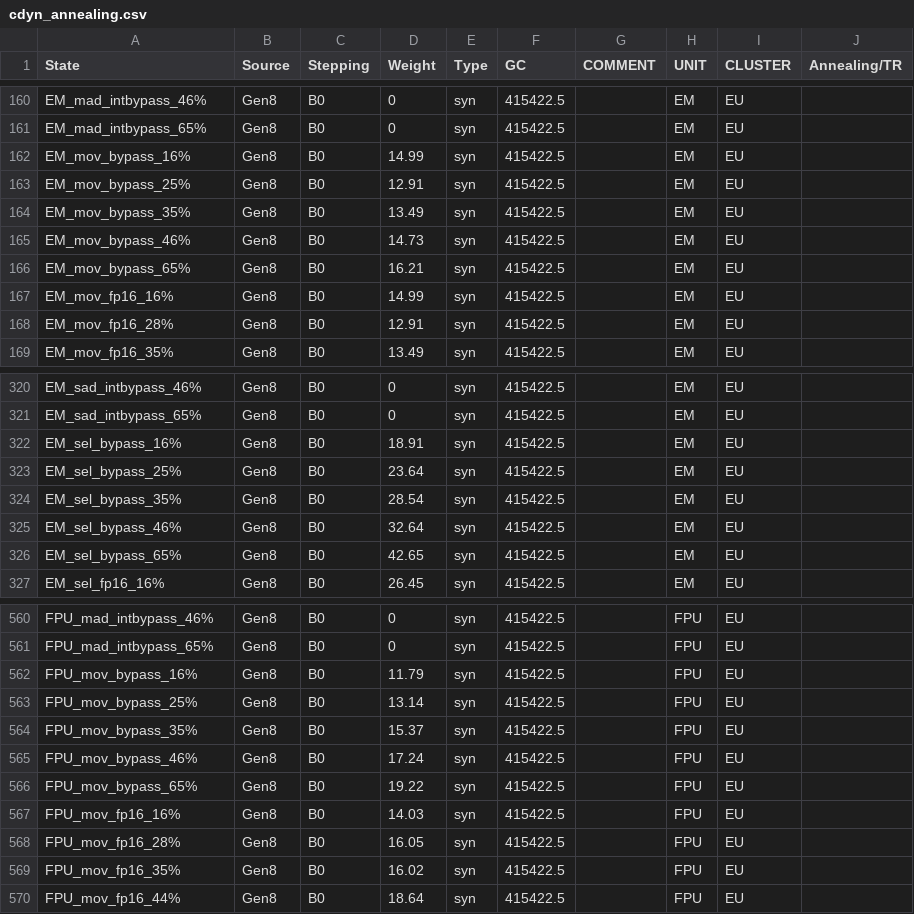
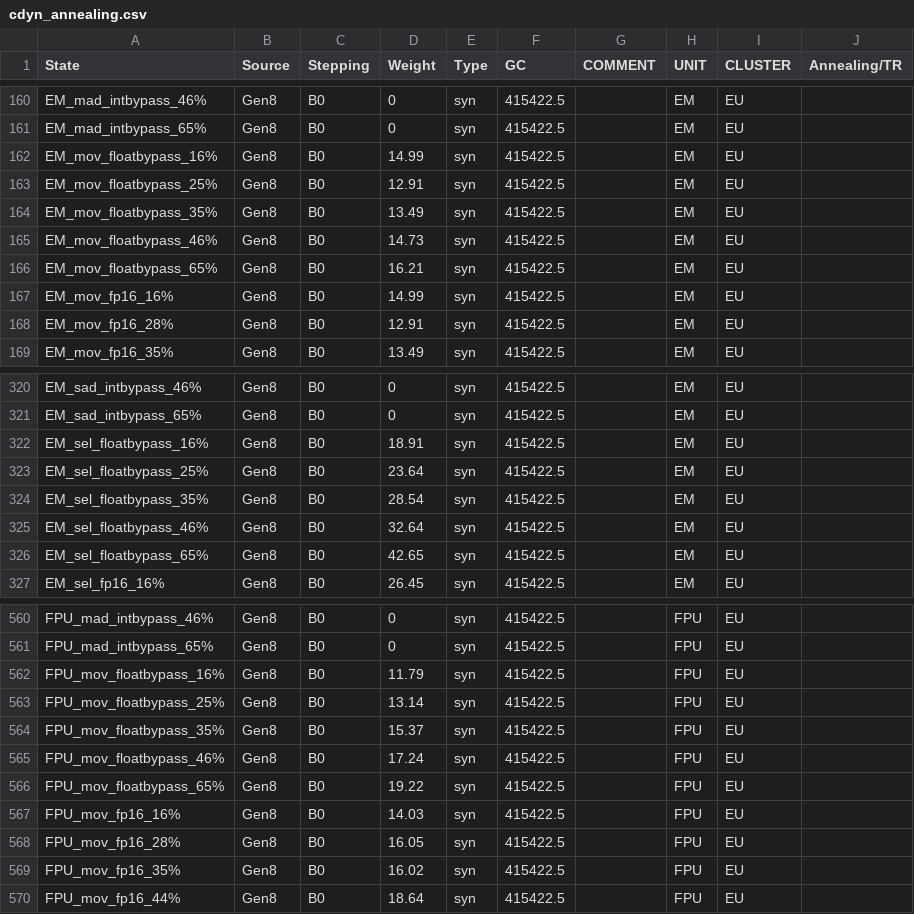
Before and after one commit to tushgarg20/Alps-ci-cd, a CSV file: Inputs/cdyn_annealing.csv, drawn as a sheet; only a part is shown, gaps mark what is left out; the diff covers the shown part only.

Commit message:
Added csel opcode to eu_stat2res     Added mov/sel bypass     The opcode residencies now add to 1     Updated power model and Cdynwts.

```diff
--- a/Inputs/cdyn_annealing.csv
+++ b/Inputs/cdyn_annealing.csv
@@ -161,7 +161,7 @@ EM_mad_intbypass_46%,Gen8,B0,0,syn,415422.5,,EM,EU,
 EM_mad_intbypass_65%,Gen8,B0,0,syn,415422.5,,EM,EU,
-EM_mov_bypass_16%,Gen8,B0,14.99,syn,415422.5,,EM,EU,
-EM_mov_bypass_25%,Gen8,B0,12.91,syn,415422.5,,EM,EU,
-EM_mov_bypass_35%,Gen8,B0,13.49,syn,415422.5,,EM,EU,
-EM_mov_bypass_46%,Gen8,B0,14.73,syn,415422.5,,EM,EU,
-EM_mov_bypass_65%,Gen8,B0,16.21,syn,415422.5,,EM,EU,
+EM_mov_floatbypass_16%,Gen8,B0,14.99,syn,415422.5,,EM,EU,
+EM_mov_floatbypass_25%,Gen8,B0,12.91,syn,415422.5,,EM,EU,
+EM_mov_floatbypass_35%,Gen8,B0,13.49,syn,415422.5,,EM,EU,
+EM_mov_floatbypass_46%,Gen8,B0,14.73,syn,415422.5,,EM,EU,
+EM_mov_floatbypass_65%,Gen8,B0,16.21,syn,415422.5,,EM,EU,
 EM_mov_fp16_16%,Gen8,B0,14.99,syn,415422.5,,EM,EU,
@@ -321,7 +321,7 @@ EM_sad_intbypass_46%,Gen8,B0,0,syn,415422.5,,EM,EU,
 EM_sad_intbypass_65%,Gen8,B0,0,syn,415422.5,,EM,EU,
-EM_sel_bypass_16%,Gen8,B0,18.91,syn,415422.5,,EM,EU,
-EM_sel_bypass_25%,Gen8,B0,23.64,syn,415422.5,,EM,EU,
-EM_sel_bypass_35%,Gen8,B0,28.54,syn,415422.5,,EM,EU,
-EM_sel_bypass_46%,Gen8,B0,32.64,syn,415422.5,,EM,EU,
-EM_sel_bypass_65%,Gen8,B0,42.65,syn,415422.5,,EM,EU,
+EM_sel_floatbypass_16%,Gen8,B0,18.91,syn,415422.5,,EM,EU,
+EM_sel_floatbypass_25%,Gen8,B0,23.64,syn,415422.5,,EM,EU,
+EM_sel_floatbypass_35%,Gen8,B0,28.54,syn,415422.5,,EM,EU,
+EM_sel_floatbypass_46%,Gen8,B0,32.64,syn,415422.5,,EM,EU,
+EM_sel_floatbypass_65%,Gen8,B0,42.65,syn,415422.5,,EM,EU,
 EM_sel_fp16_16%,Gen8,B0,26.45,syn,415422.5,,EM,EU,
@@ -561,7 +561,7 @@ FPU_mad_intbypass_46%,Gen8,B0,0,syn,415422.5,,FPU,EU,
 FPU_mad_intbypass_65%,Gen8,B0,0,syn,415422.5,,FPU,EU,
-FPU_mov_bypass_16%,Gen8,B0,11.79,syn,415422.5,,FPU,EU,
-FPU_mov_bypass_25%,Gen8,B0,13.14,syn,415422.5,,FPU,EU,
-FPU_mov_bypass_35%,Gen8,B0,15.37,syn,415422.5,,FPU,EU,
-FPU_mov_bypass_46%,Gen8,B0,17.24,syn,415422.5,,FPU,EU,
-FPU_mov_bypass_65%,Gen8,B0,19.22,syn,415422.5,,FPU,EU,
+FPU_mov_floatbypass_16%,Gen8,B0,11.79,syn,415422.5,,FPU,EU,
+FPU_mov_floatbypass_25%,Gen8,B0,13.14,syn,415422.5,,FPU,EU,
+FPU_mov_floatbypass_35%,Gen8,B0,15.37,syn,415422.5,,FPU,EU,
+FPU_mov_floatbypass_46%,Gen8,B0,17.24,syn,415422.5,,FPU,EU,
+FPU_mov_floatbypass_65%,Gen8,B0,19.22,syn,415422.5,,FPU,EU,
 FPU_mov_fp16_16%,Gen8,B0,14.03,syn,415422.5,,FPU,EU,
```
Also changed, not shown: 5 edited cells elsewhere in this file, 5 other files.
